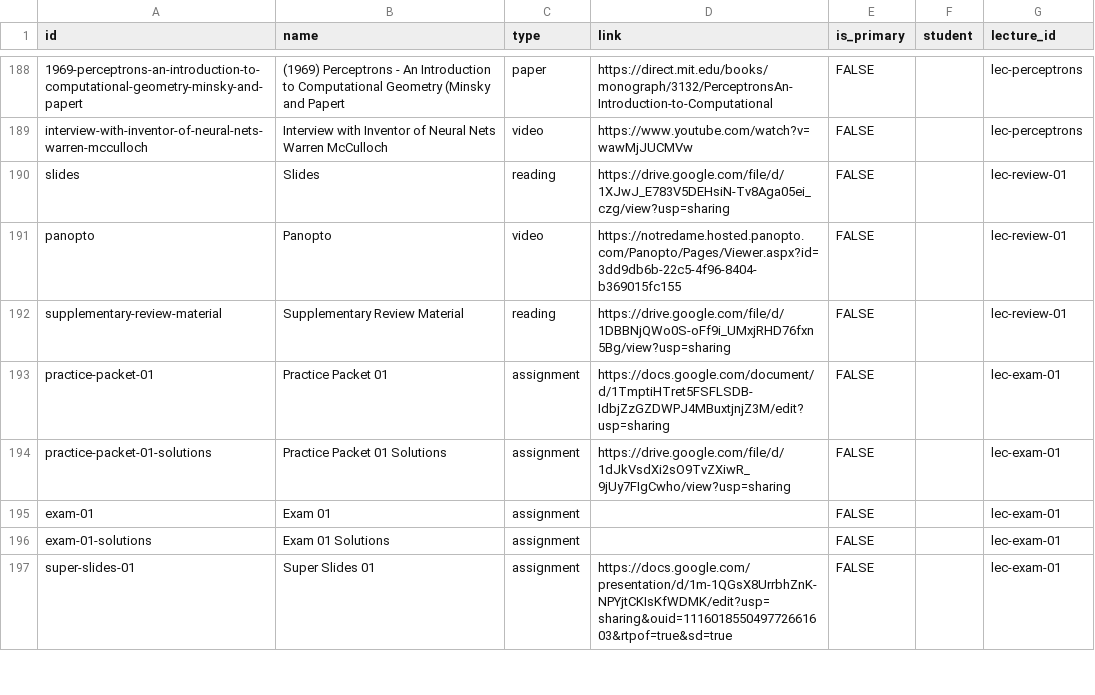
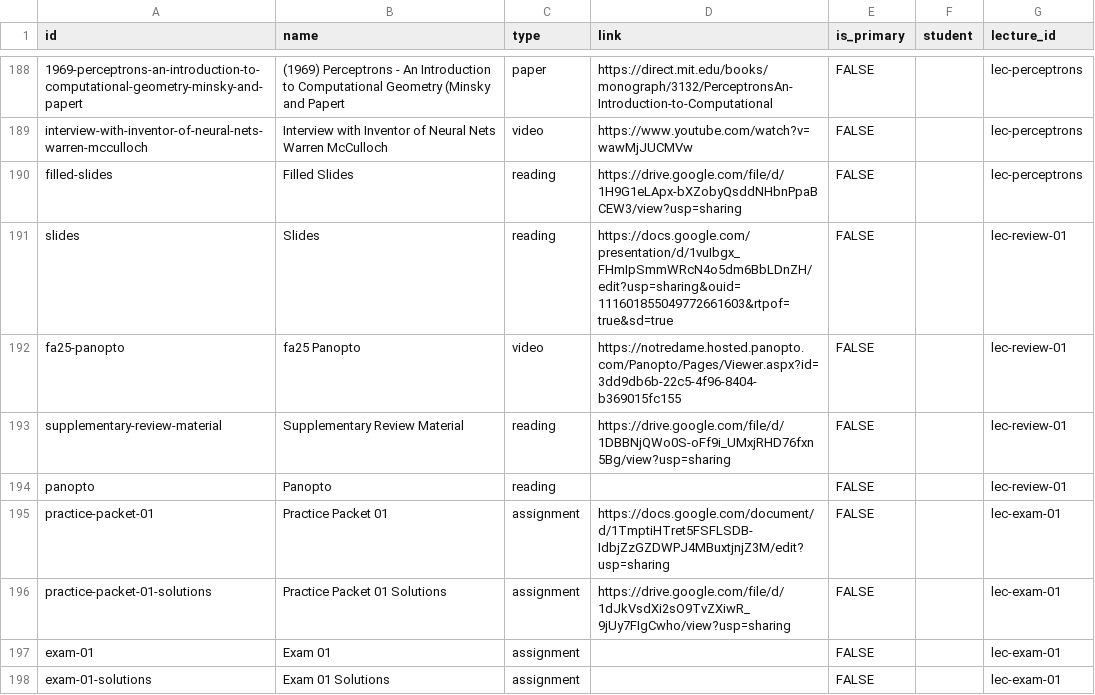
Before and after one commit to nd-cse-30124-fa25/nd-cse-30124-fa25.github.io, a CSV file: docs/static/csv/resources.csv, drawn as a sheet; only a part is shown, gaps mark what is left out; the shorter side is filled out with more unchanged rows; addresses are those after the commit; the diff names each change by its address in the sheet, - before the commit and + after, or states it on an @@ line.

```diff
--- a/docs/static/csv/resources.csv
+++ b/docs/static/csv/resources.csv
+row 190: filled-slides | Filled Slides | reading | https://drive.google.com/file/d/1H9G1eLApx-bXZobyQsddNHbnPpaBCEW3/view?usp=sharing | FALSE |  | lec-perceptrons
-D191 (link): https://drive.google.com/file/d/1XJwJ_E783V5DEHsiN-Tv8Aga05ei_czg/view?usp=sharing
+D191 (link): https://docs.google.com/presentation/d/1vuIbgx_FHmIpSmmWRcN4o5dm6BbLDnZH/edit?usp=sharing&ouid=111601855049772661603&rtpof=true&sd=true
-A192 (id): panopto
+A192 (id): fa25-panopto
-B192 (name): Panopto
+B192 (name): fa25 Panopto
+row 194: panopto | Panopto | reading |  | FALSE |  | lec-review-01
```
Also changed, not shown: 2 other files.
